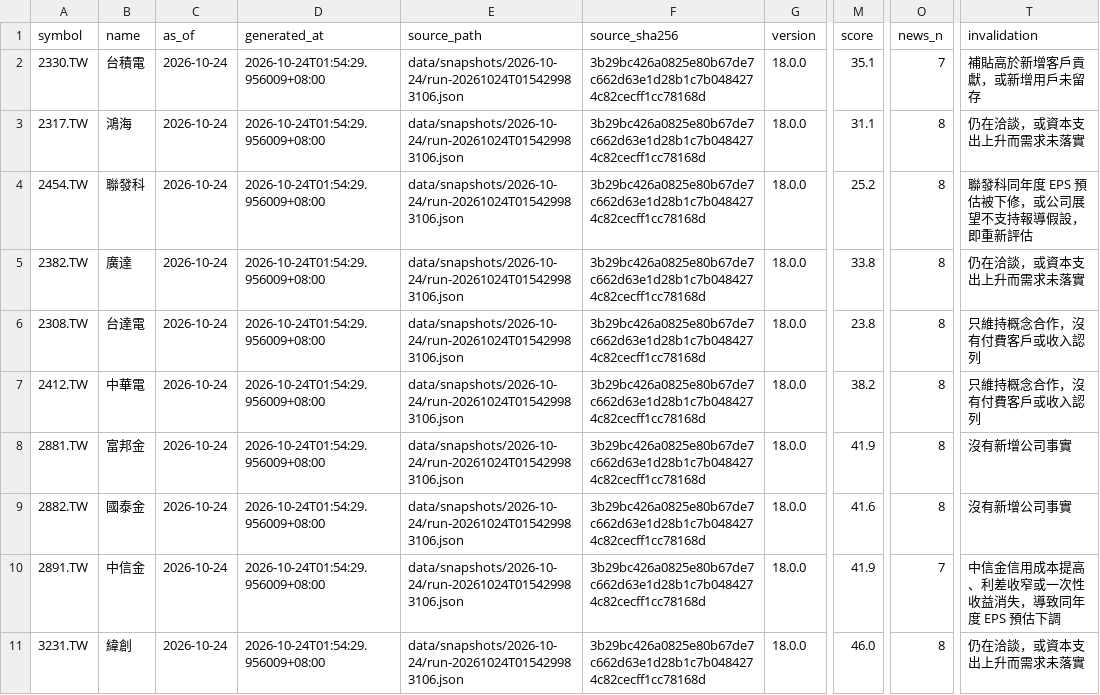
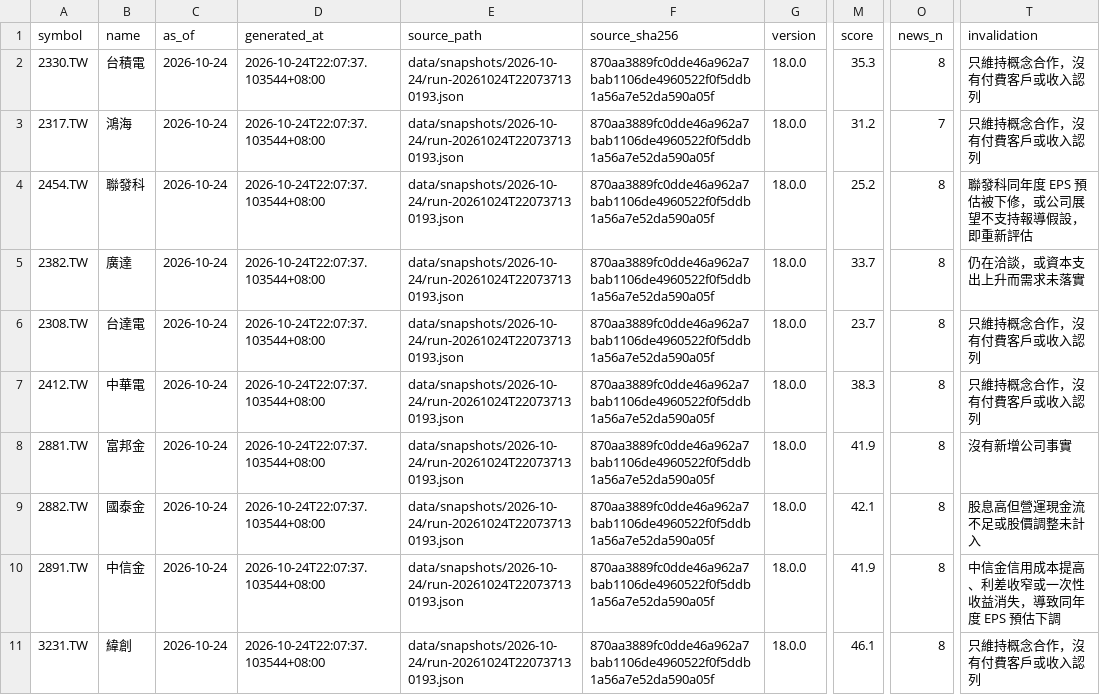
Before and after one commit to flyree140/GPT_stocklab, a CSV file: data/evaluation/05_unresolved_latest_signals.csv, drawn as a sheet; only a part is shown, gaps mark what is left out; the diff covers the shown part only; the diff names each change by its address in the sheet, - before the commit and + after, or states it on an @@ line.

Commit message:
audit: original signals and research plans 2026-10-24

```diff
--- a/data/evaluation/05_unresolved_latest_signals.csv
+++ b/data/evaluation/05_unresolved_latest_signals.csv
-D2:D11 (generated_at): 2026-10-24T01:54:29.956009+08:00
+D2:D11 (generated_at): 2026-10-24T22:07:37.103544+08:00
-E2:E11 (source_path): data/snapshots/2026-10-24/run-20261024T015429983106.json
+E2:E11 (source_path): data/snapshots/2026-10-24/run-20261024T220737130193.json
-F2:F11 (source_sha256): 3b29bc426a0825e80b67de7c662d63e1d28b1c7b0484274c82cecff1cc78168d
+F2:F11 (source_sha256): 870aa3889fc0dde46a962a7bab1106de4960522f0f5ddb1a56a7e52da590a05f
-M2 (score): 35.1
+M2 (score): 35.3
-O2 (news_n): 7
+O2 (news_n): 8
-T2 (invalidation): 補貼高於新增客戶貢獻，或新增用戶未留存
+T2 (invalidation): 只維持概念合作，沒有付費客戶或收入認列
-M3 (score): 31.1
+M3 (score): 31.2
-O3 (news_n): 8
+O3 (news_n): 7
-T3 (invalidation): 仍在洽談，或資本支出上升而需求未落實
+T3 (invalidation): 只維持概念合作，沒有付費客戶或收入認列
-M5 (score): 33.8
+M5 (score): 33.7
-M6 (score): 23.8
+M6 (score): 23.7
-M7 (score): 38.2
+M7 (score): 38.3
-M9 (score): 41.6
+M9 (score): 42.1
-T9 (invalidation): 沒有新增公司事實
+T9 (invalidation): 股息高但營運現金流不足或股價調整未計入
-O10 (news_n): 7
+O10 (news_n): 8
-M11 (score): 46.0
+M11 (score): 46.1
-T11 (invalidation): 仍在洽談，或資本支出上升而需求未落實
+T11 (invalidation): 只維持概念合作，沒有付費客戶或收入認列
```
Also changed, not shown: 44 edited cells elsewhere in this file, 9 other files.
